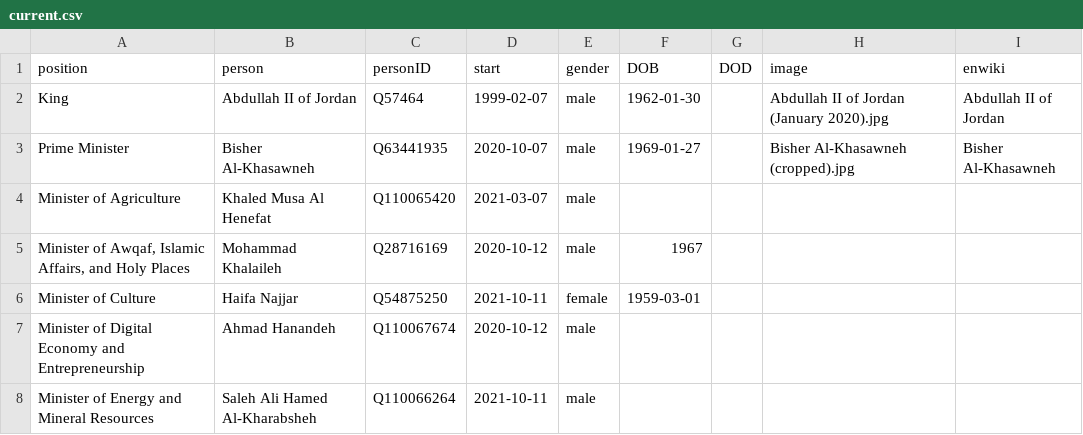
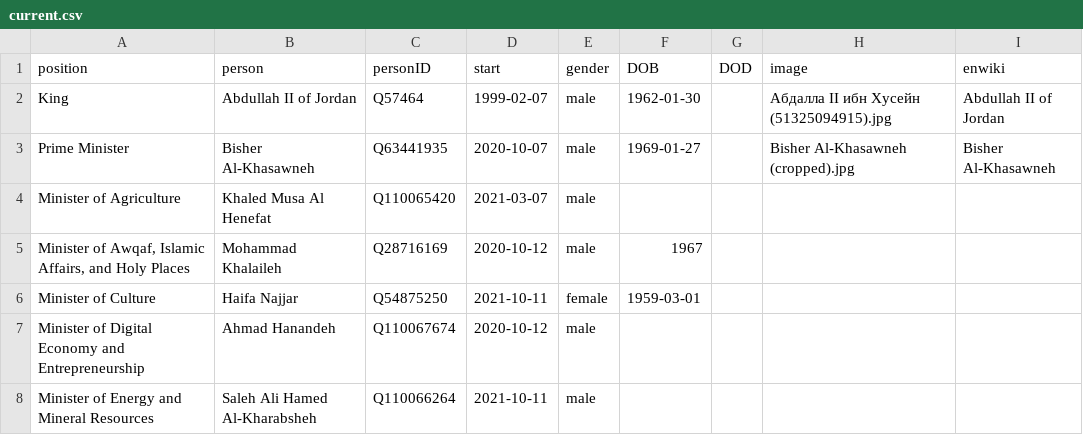
Before and after one commit to every-politician-scrapers/jordan-ministers, a CSV file: html/current.csv, drawn as a sheet; only a part is shown.

```diff
--- a/html/current.csv
+++ b/html/current.csv
@@ -1,3 +1,3 @@
 position,person,personID,start,gender,DOB,DOD,image,enwiki
-King,Abdullah II of Jordan,Q57464,1999-02-07,male,1962-01-30,,Abdullah II of Jordan (January 2020).jpg,Abdullah II of Jordan
+King,Abdullah II of Jordan,Q57464,1999-02-07,male,1962-01-30,,Абдалла II ибн Хусейн (51325094915).jpg,Abdullah II of Jordan
 Prime Minister,Bisher Al-Khasawneh,Q63441935,2020-10-07,male,1969-01-27,,Bisher Al-Khasawneh (cropped).jpg,Bisher Al-Khasawneh
```
Also changed, not shown: html/holders21.csv.
